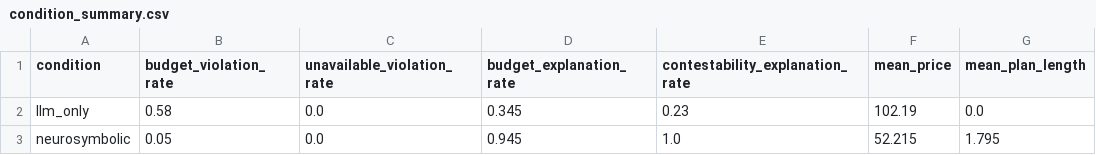
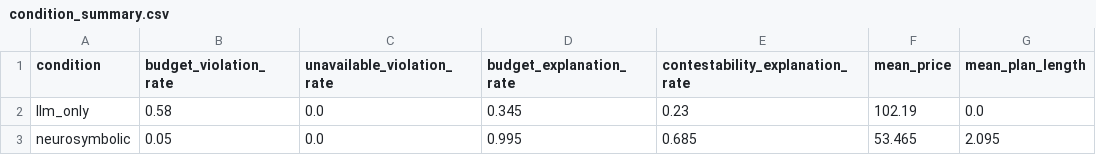
Before and after one commit to ah96/mma_retail_robot_framework, a CSV file: results/condition_summary.csv, drawn as a sheet.

```diff
--- a/results/condition_summary.csv
+++ b/results/condition_summary.csv
@@ -2,2 +2,2 @@ condition,budget_violation_rate,unavailable_violation_rate,budget_explanation_ra
 llm_only,0.58,0.0,0.345,0.23,102.19,0.0
-neurosymbolic,0.05,0.0,0.945,1.0,52.215,1.795
+neurosymbolic,0.05,0.0,0.995,0.685,53.465,2.095
```
Also changed, not shown: results/simulated_trials.csv, 15 other files.
